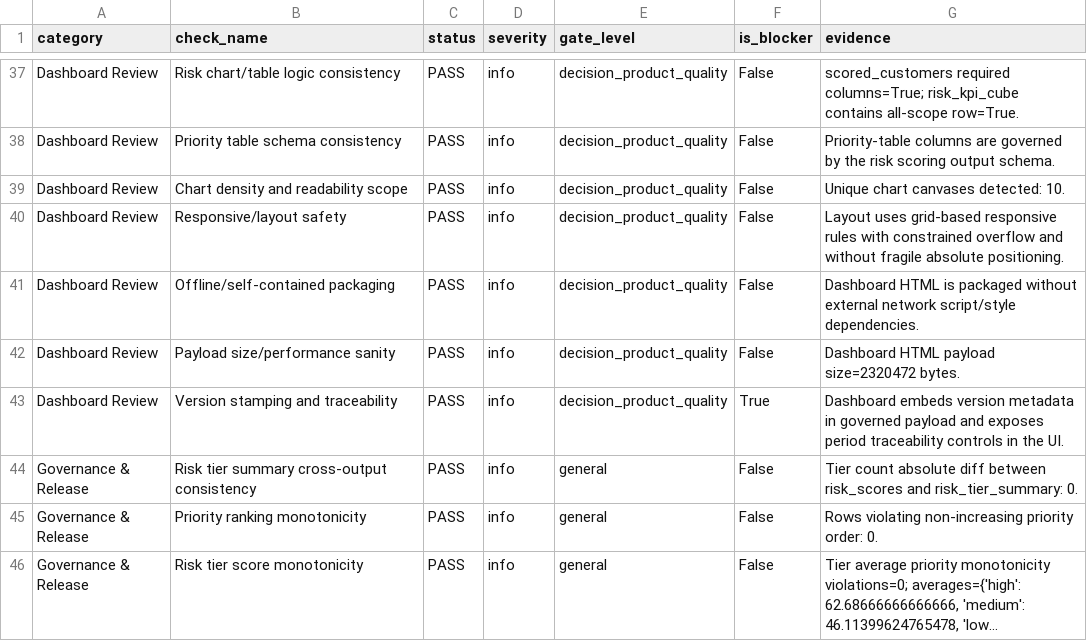
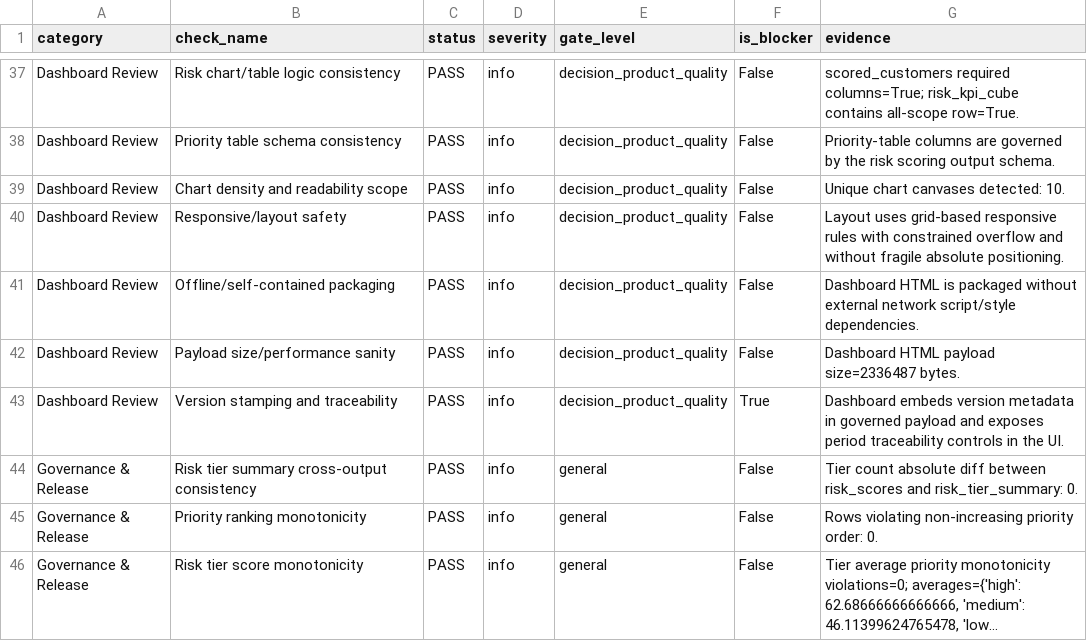
Before and after one commit to mfidalgomartins/churn-retention-intelligence, a CSV file: outputs/tables/final_validation_checks.csv, drawn as a sheet; only a part is shown, gaps mark what is left out; long unchanged cells end in ….

Commit message:
Refine executive dashboard presentation

```diff
--- a/outputs/tables/final_validation_checks.csv
+++ b/outputs/tables/final_validation_checks.csv
@@ -41,3 +41,3 @@ Dashboard Review,Responsive/layout safety,PASS,info,decision_product_quality,Fal
 Dashboard Review,Offline/self-contained packaging,PASS,info,decision_product_quality,False,Dashboard HTML is packaged without external network script/style dependencies.
-Dashboard Review,Payload size/performance sanity,PASS,info,decision_product_quality,False,Dashboard HTML payload size=2320472 bytes.
+Dashboard Review,Payload size/performance sanity,PASS,info,decision_product_quality,False,Dashboard HTML payload size=2336487 bytes.
 Dashboard Review,Version stamping and traceability,PASS,info,decision_product_quality,True,Dashboard embeds version metadata in governed payload and exposes period traceability controls in the UI.
```
Also changed, not shown: 2 other files.
